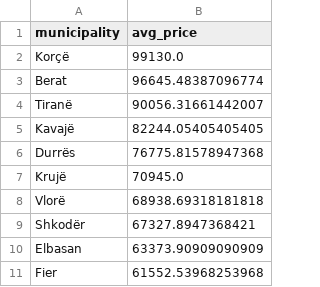
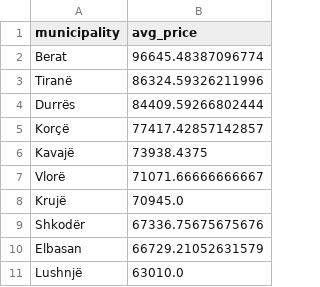
Before and after one commit to fluffyorang3/albania-auto-index, a CSV file: top_municipalities.csv, drawn as a sheet.

```diff
--- a/top_municipalities.csv
+++ b/top_municipalities.csv
@@ -1,11 +1,11 @@
 municipality,avg_price
-Korçë,99130.0
 Berat,96645.48387096774
-Tiranë,90056.31661442007
-Kavajë,82244.05405405405
-Durrës,76775.81578947368
+Tiranë,86324.59326211996
+Durrës,84409.59266802444
+Korçë,77417.42857142857
+Kavajë,73938.4375
+Vlorë,71071.66666666667
 Krujë,70945.0
-Vlorë,68938.69318181818
-Shkodër,67327.8947368421
-Elbasan,63373.90909090909
-Fier,61552.53968253968
+Shkodër,67336.75675675676
+Elbasan,66729.21052631579
+Lushnjë,63010.0
```
Also changed, not shown: historical_listings.csv, 16 other files.
